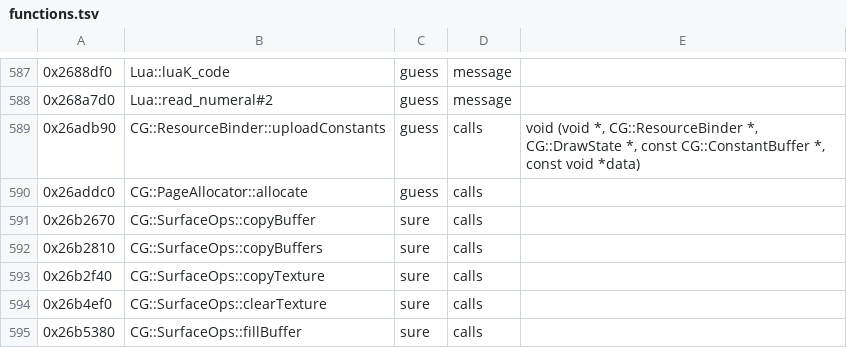
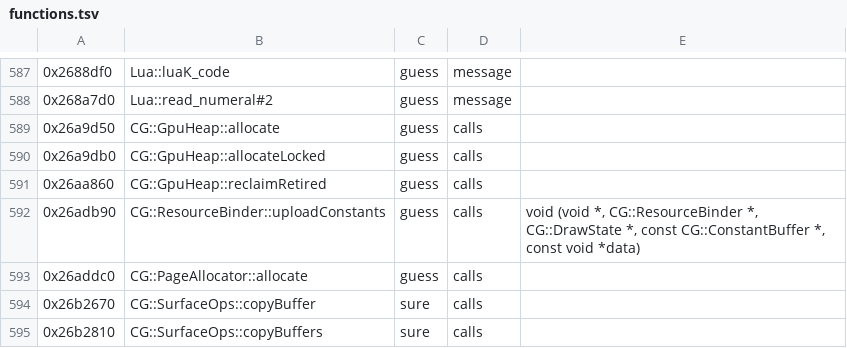
Before and after one commit to bloodborne-native/bloodborne-recomp, a TSV file: annotations/functions.tsv, drawn as a sheet; only a part is shown, gaps mark what is left out; the shorter side is filled out with more unchanged rows; the diff names each change by its address in the sheet, - before the commit and + after, or states it on an @@ line.

```diff
--- a/annotations/functions.tsv
+++ b/annotations/functions.tsv
+row 589: 0x26a9d50 | CG::GpuHeap::allocate | guess | calls
+row 590: 0x26a9db0 | CG::GpuHeap::allocateLocked | guess | calls
+row 591: 0x26aa860 | CG::GpuHeap::reclaimRetired | guess | calls
```
Also changed, not shown: 3 other files.
